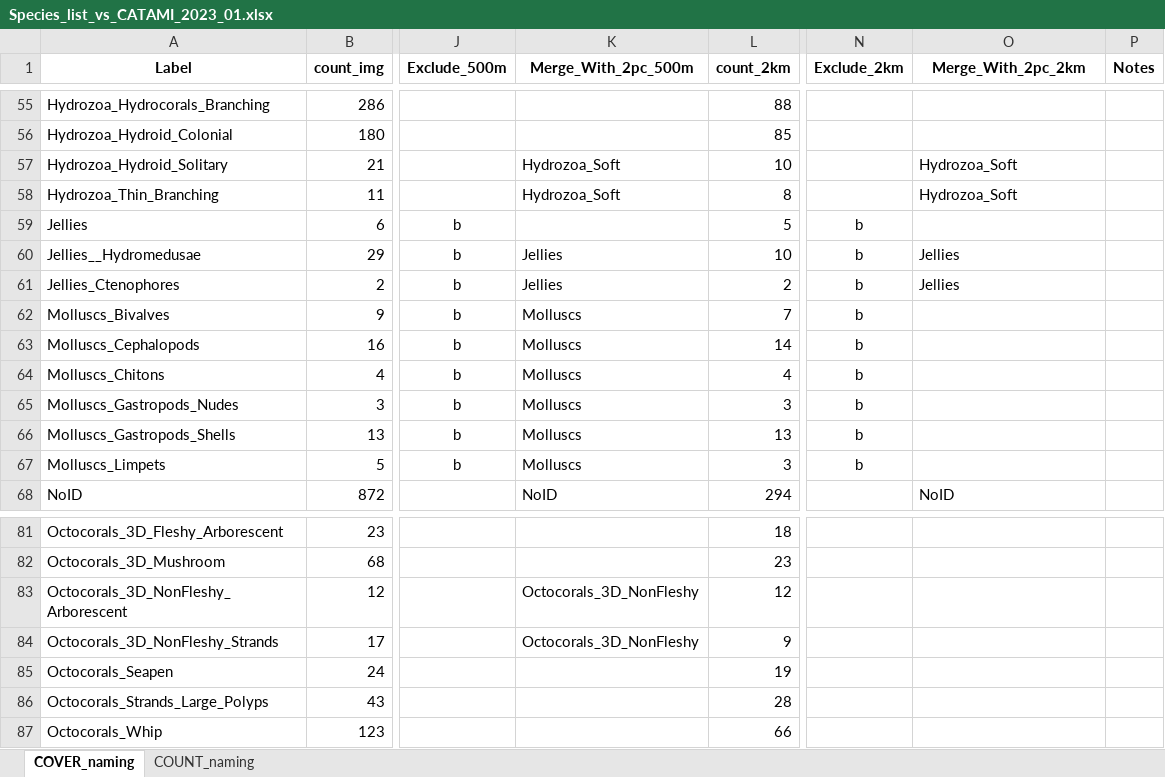
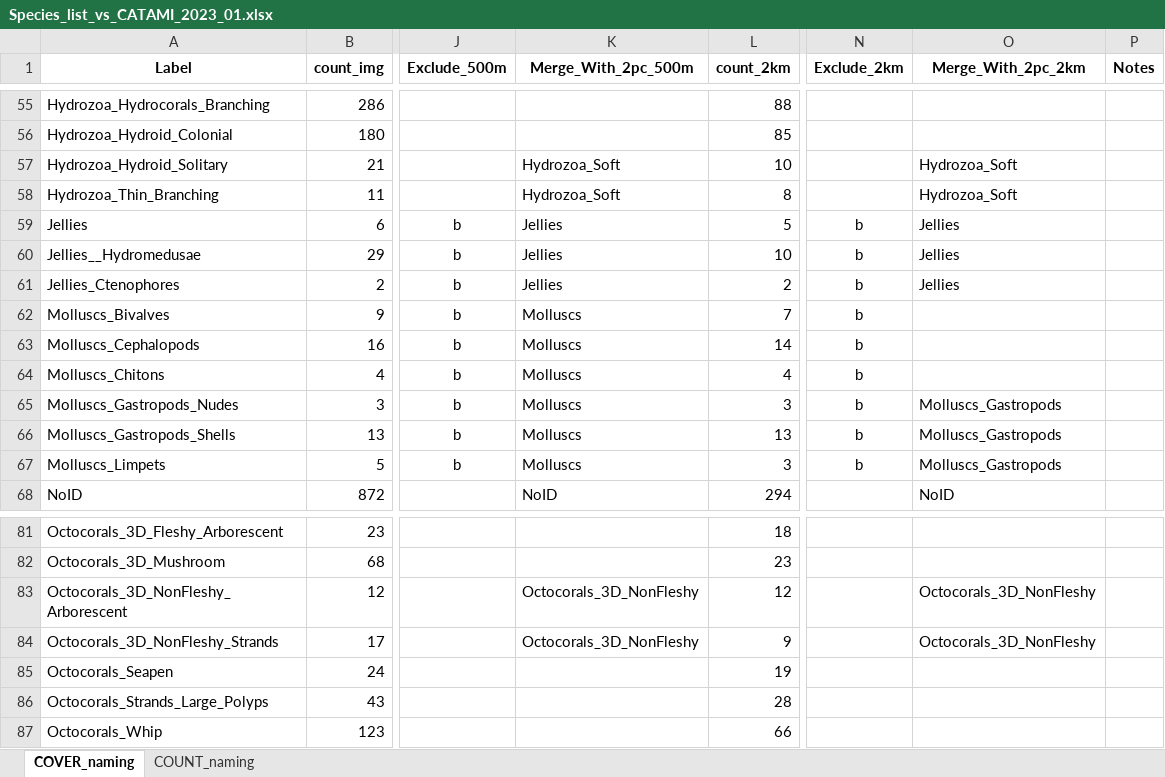
Before and after one commit to Southern-Ocean-Biodiversity-Mapping/ARC_Data, an Excel workbook: annotation/Species_list_vs_CATAMI_2023_01.xlsx, sheet COVER_naming, drawn as a sheet; only a part is shown, gaps mark what is left out; values as stored, in another font and other column widths than the file's, no borders; conditional formats not drawn; the diff names each change by its address in the sheet, - before the commit and + after, or states it on an @@ line.

Commit message:
fixed second merging of labels for cell data

```diff
--- a/annotation/Species_list_vs_CATAMI_2023_01.xlsx (sheet COVER_naming)
+++ b/annotation/Species_list_vs_CATAMI_2023_01.xlsx (sheet COVER_naming)
-K59 (Merge_With_2pc_500m): (empty)
+K59 (Merge_With_2pc_500m): Jellies
-O59 (Merge_With_2pc_2km): (empty)
+O59 (Merge_With_2pc_2km): Jellies
-O65:O67 (Merge_With_2pc_2km): (empty)
+O65:O67 (Merge_With_2pc_2km): Molluscs_Gastropods
-O83:O84 (Merge_With_2pc_2km): (empty)
+O83:O84 (Merge_With_2pc_2km): Octocorals_3D_NonFleshy
```
Also changed, not shown: 4 other files.
